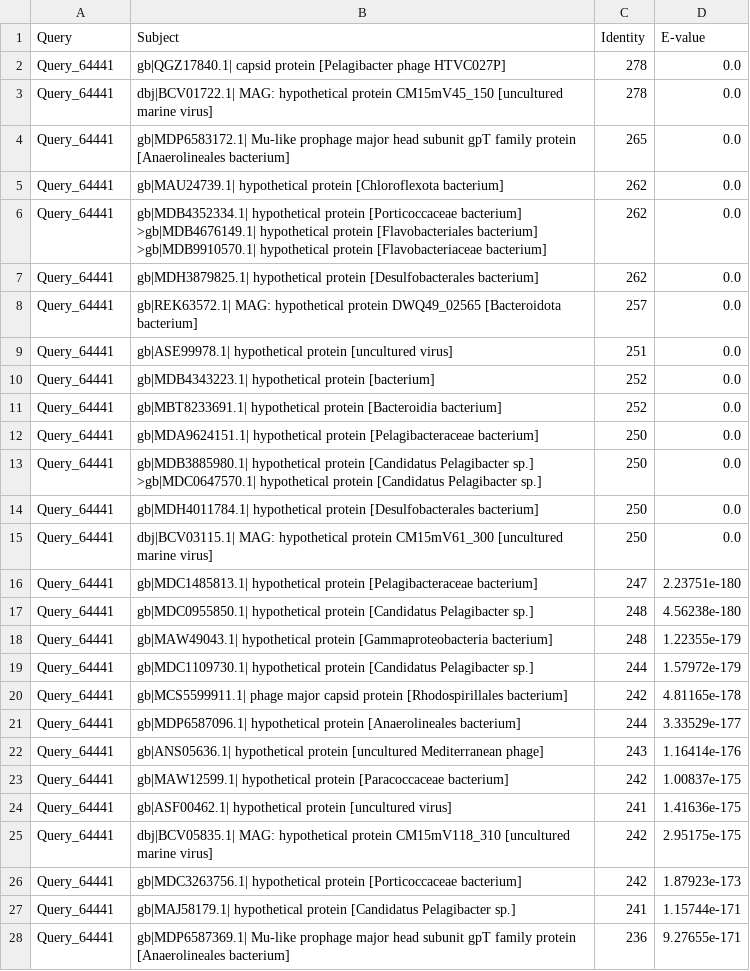
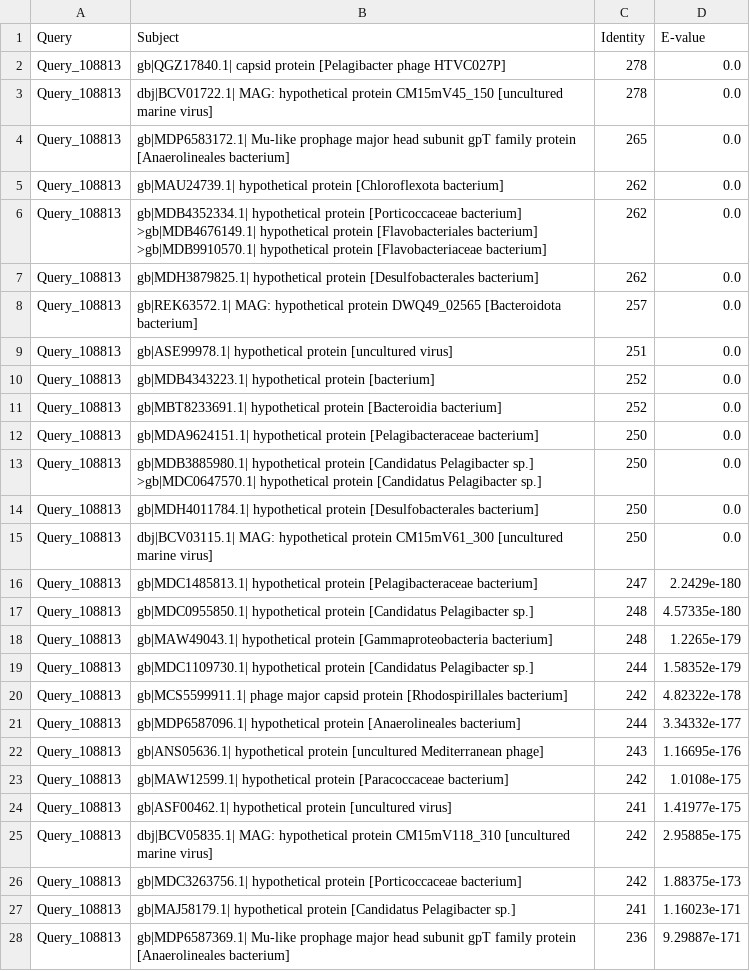
Before and after one commit to ccr1752/encapsulin_bioinformatics, a CSV file: BLASTp_outputs/csv_files/family_3_MGYP001216717877_family_3_sacc._BGC_blastp_result_results.csv, drawn as a sheet; only a part is shown; the diff covers the shown part only.

```diff
--- a/BLASTp_outputs/csv_files/family_3_MGYP001216717877_family_3_sacc._BGC_blastp_result_results.csv
+++ b/BLASTp_outputs/csv_files/family_3_MGYP001216717877_family_3_sacc._BGC_blastp_result_results.csv
@@ -1,28 +1,28 @@
 Query,Subject,Identity,E-value
-Query_64441,gb|QGZ17840.1| capsid protein [Pelagibacter phage HTVC027P],278,0.0
-Query_64441,dbj|BCV01722.1| MAG: hypothetical protein CM15mV45_150 [uncultured marine virus],278,0.0
-Query_64441,gb|MDP6583172.1| Mu-like prophage major head subunit gpT family protein [Anaerolineales bacterium],265,0.0
-Query_64441,gb|MAU24739.1| hypothetical protein [Chloroflexota bacterium],262,0.0
-Query_64441,gb|MDB4352334.1| hypothetical protein [Porticoccaceae bacterium] >gb|MDB4676149.1| hypothetical protein [Flavobacteriales bacterium] >gb|MDB9910570.1| hypothetical protein [Flavobacteriaceae bacterium],262,0.0
-Query_64441,gb|MDH3879825.1| hypothetical protein [Desulfobacterales bacterium],262,0.0
-Query_64441,gb|REK63572.1| MAG: hypothetical protein DWQ49_02565 [Bacteroidota bacterium],257,0.0
-Query_64441,gb|ASE99978.1| hypothetical protein [uncultured virus],251,0.0
-Query_64441,gb|MDB4343223.1| hypothetical protein [bacterium],252,0.0
-Query_64441,gb|MBT8233691.1| hypothetical protein [Bacteroidia bacterium],252,0.0
-Query_64441,gb|MDA9624151.1| hypothetical protein [Pelagibacteraceae bacterium],250,0.0
-Query_64441,gb|MDB3885980.1| hypothetical protein [Candidatus Pelagibacter sp.] >gb|MDC0647570.1| hypothetical protein [Candidatus Pelagibacter sp.],250,0.0
-Query_64441,gb|MDH4011784.1| hypothetical protein [Desulfobacterales bacterium],250,0.0
-Query_64441,dbj|BCV03115.1| MAG: hypothetical protein CM15mV61_300 [uncultured marine virus],250,0.0
-Query_64441,gb|MDC1485813.1| hypothetical protein [Pelagibacteraceae bacterium],247,2.23751e-180
-Query_64441,gb|MDC0955850.1| hypothetical protein [Candidatus Pelagibacter sp.],248,4.56238e-180
-Query_64441,gb|MAW49043.1| hypothetical protein [Gammaproteobacteria bacterium],248,1.22355e-179
-Query_64441,gb|MDC1109730.1| hypothetical protein [Candidatus Pelagibacter sp.],244,1.57972e-179
-Query_64441,gb|MCS5599911.1| phage major capsid protein [Rhodospirillales bacterium],242,4.81165e-178
-Query_64441,gb|MDP6587096.1| hypothetical protein [Anaerolineales bacterium],244,3.33529e-177
-Query_64441,gb|ANS05636.1| hypothetical protein [uncultured Mediterranean phage],243,1.16414e-176
-Query_64441,gb|MAW12599.1| hypothetical protein [Paracoccaceae bacterium],242,1.00837e-175
-Query_64441,gb|ASF00462.1| hypothetical protein [uncultured virus],241,1.41636e-175
-Query_64441,dbj|BCV05835.1| MAG: hypothetical protein CM15mV118_310 [uncultured marine virus],242,2.95175e-175
-Query_64441,gb|MDC3263756.1| hypothetical protein [Porticoccaceae bacterium],242,1.87923e-173
-Query_64441,gb|MAJ58179.1| hypothetical protein [Candidatus Pelagibacter sp.],241,1.15744e-171
-Query_64441,gb|MDP6587369.1| Mu-like prophage major head subunit gpT family protein [Anaerolineales bacterium],236,9.27655e-171
+Query_108813,gb|QGZ17840.1| capsid protein [Pelagibacter phage HTVC027P],278,0.0
+Query_108813,dbj|BCV01722.1| MAG: hypothetical protein CM15mV45_150 [uncultured marine virus],278,0.0
+Query_108813,gb|MDP6583172.1| Mu-like prophage major head subunit gpT family protein [Anaerolineales bacterium],265,0.0
+Query_108813,gb|MAU24739.1| hypothetical protein [Chloroflexota bacterium],262,0.0
+Query_108813,gb|MDB4352334.1| hypothetical protein [Porticoccaceae bacterium] >gb|MDB4676149.1| hypothetical protein [Flavobacteriales bacterium] >gb|MDB9910570.1| hypothetical protein [Flavobacteriaceae bacterium],262,0.0
+Query_108813,gb|MDH3879825.1| hypothetical protein [Desulfobacterales bacterium],262,0.0
+Query_108813,gb|REK63572.1| MAG: hypothetical protein DWQ49_02565 [Bacteroidota bacterium],257,0.0
+Query_108813,gb|ASE99978.1| hypothetical protein [uncultured virus],251,0.0
+Query_108813,gb|MDB4343223.1| hypothetical protein [bacterium],252,0.0
+Query_108813,gb|MBT8233691.1| hypothetical protein [Bacteroidia bacterium],252,0.0
+Query_108813,gb|MDA9624151.1| hypothetical protein [Pelagibacteraceae bacterium],250,0.0
+Query_108813,gb|MDB3885980.1| hypothetical protein [Candidatus Pelagibacter sp.] >gb|MDC0647570.1| hypothetical protein [Candidatus Pelagibacter sp.],250,0.0
+Query_108813,gb|MDH4011784.1| hypothetical protein [Desulfobacterales bacterium],250,0.0
+Query_108813,dbj|BCV03115.1| MAG: hypothetical protein CM15mV61_300 [uncultured marine virus],250,0.0
+Query_108813,gb|MDC1485813.1| hypothetical protein [Pelagibacteraceae bacterium],247,2.2429e-180
+Query_108813,gb|MDC0955850.1| hypothetical protein [Candidatus Pelagibacter sp.],248,4.57335e-180
+Query_108813,gb|MAW49043.1| hypothetical protein [Gammaproteobacteria bacterium],248,1.2265e-179
+Query_108813,gb|MDC1109730.1| hypothetical protein [Candidatus Pelagibacter sp.],244,1.58352e-179
+Query_108813,gb|MCS5599911.1| phage major capsid protein [Rhodospirillales bacterium],242,4.82322e-178
+Query_108813,gb|MDP6587096.1| hypothetical protein [Anaerolineales bacterium],244,3.34332e-177
+Query_108813,gb|ANS05636.1| hypothetical protein [uncultured Mediterranean phage],243,1.16695e-176
+Query_108813,gb|MAW12599.1| hypothetical protein [Paracoccaceae bacterium],242,1.0108e-175
+Query_108813,gb|ASF00462.1| hypothetical protein [uncultured virus],241,1.41977e-175
+Query_108813,dbj|BCV05835.1| MAG: hypothetical protein CM15mV118_310 [uncultured marine virus],242,2.95885e-175
+Query_108813,gb|MDC3263756.1| hypothetical protein [Porticoccaceae bacterium],242,1.88375e-173
+Query_108813,gb|MAJ58179.1| hypothetical protein [Candidatus Pelagibacter sp.],241,1.16023e-171
+Query_108813,gb|MDP6587369.1| Mu-like prophage major head subunit gpT family protein [Anaerolineales bacterium],236,9.29887e-171
```
Also changed, not shown: 46 edited cells elsewhere in this file, BLASTp_outputs/csv_files/family_3_MGYP001581572508_family_3_sacc._BGC_blastp_result_results.csv, BLASTp_outputs/csv_files/family_3_MGYP003110882604_family_3_sacc._BGC_blastp_result_results.csv, 54 other files.
